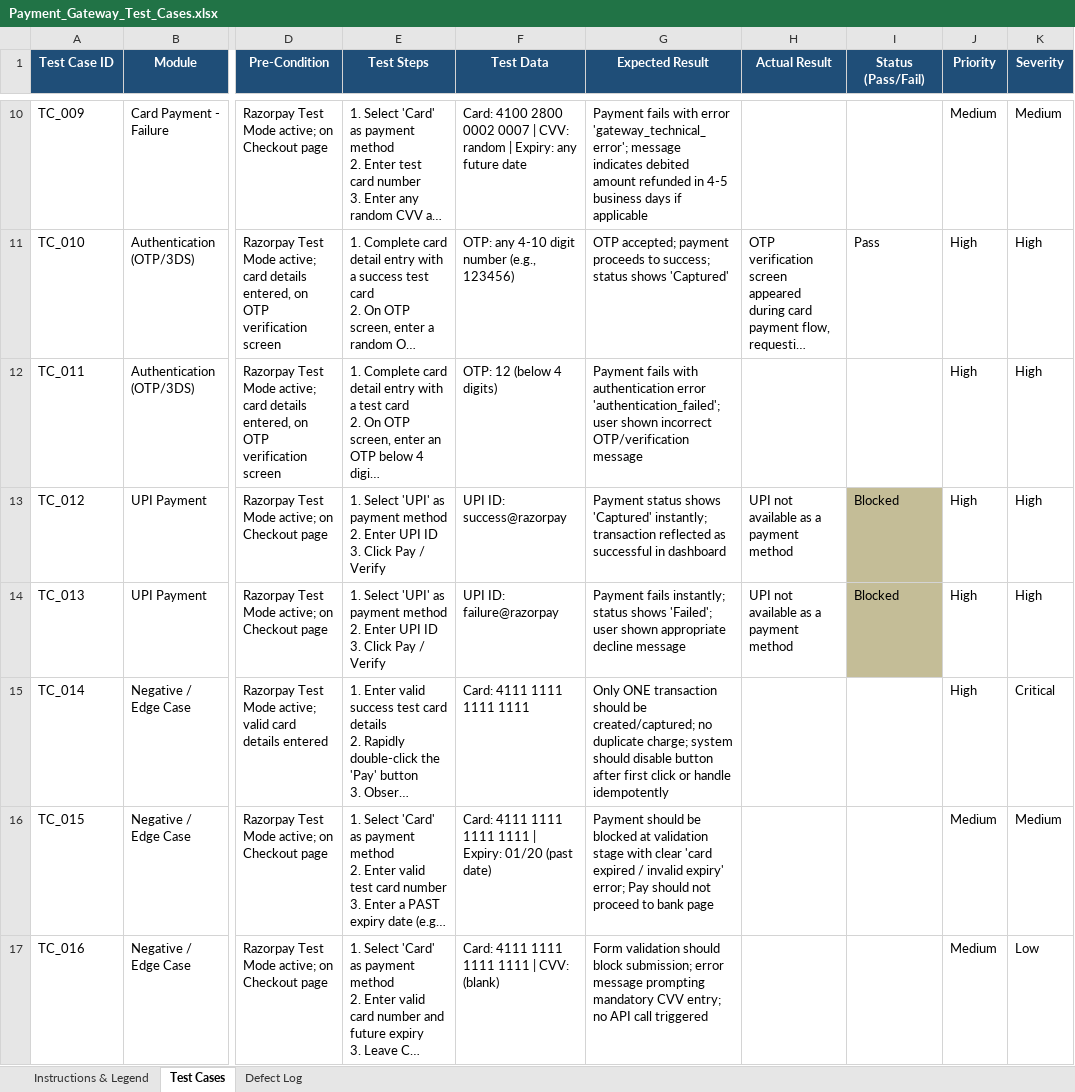
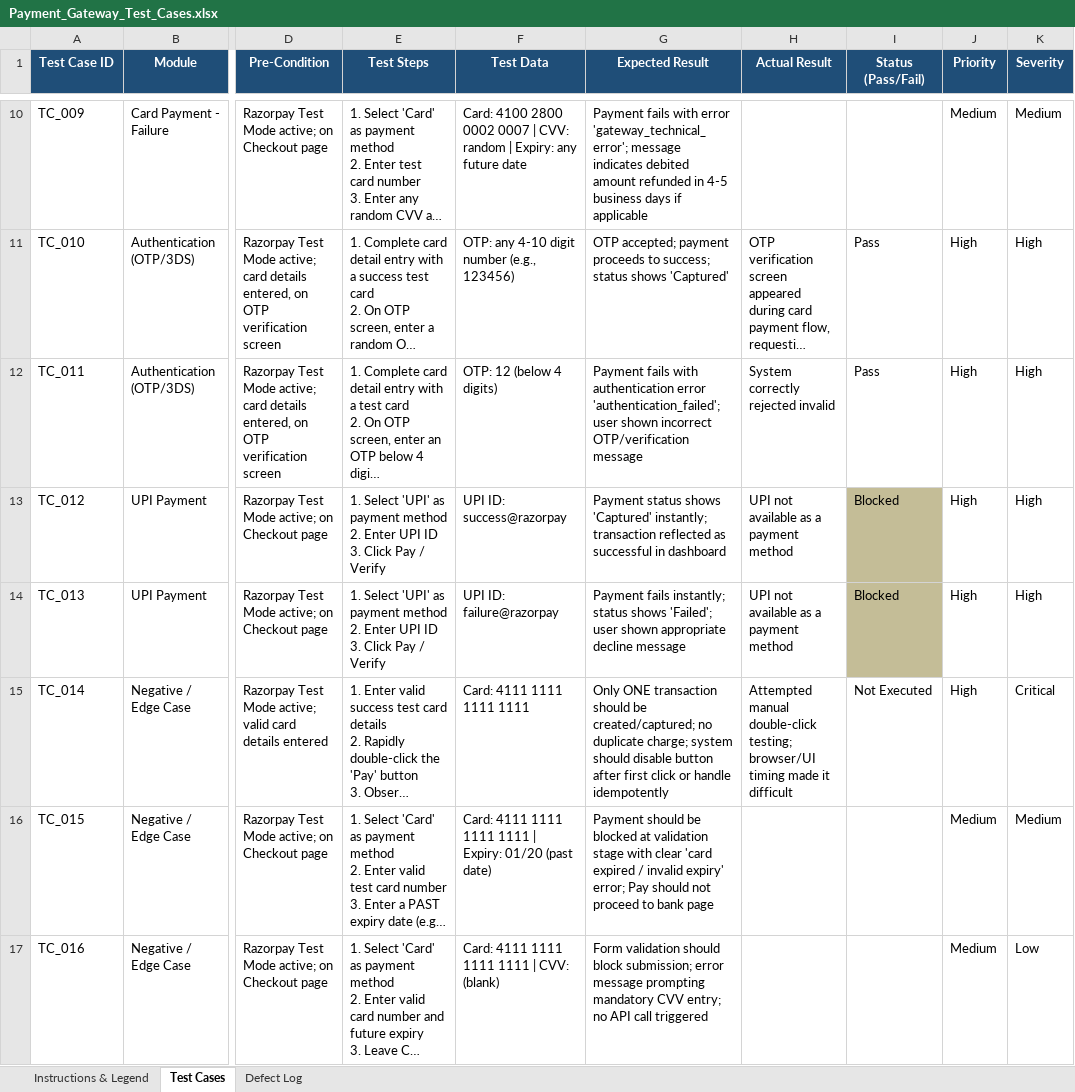
Before and after one commit to SushantNRM/Payment-gateway-sandbox-testing, an Excel workbook: Payment_Gateway_Test_Cases.xlsx, sheet Test Cases, drawn as a sheet; only a part is shown, gaps mark what is left out; long unchanged cells end in …; values as stored, in another font and other column widths than the file's, no borders; the diff names each change by its address in the sheet, - before the commit and + after, or states it on an @@ line.

Commit message:
Add files via upload

```diff
--- a/Payment_Gateway_Test_Cases.xlsx (sheet Test Cases)
+++ b/Payment_Gateway_Test_Cases.xlsx (sheet Test Cases)
-H12 (Actual Result): (empty)
+H12 (Actual Result): System correctly rejected invalid
-I12 (Status (Pass/Fail)): (empty)
+I12 (Status (Pass/Fail)): Pass
-H15 (Actual Result): (empty)
+H15 (Actual Result): Attempted manual double-click testing; browser/UI timing made it difficult
-I15 (Status (Pass/Fail)): (empty)
+I15 (Status (Pass/Fail)): Not Executed
```
